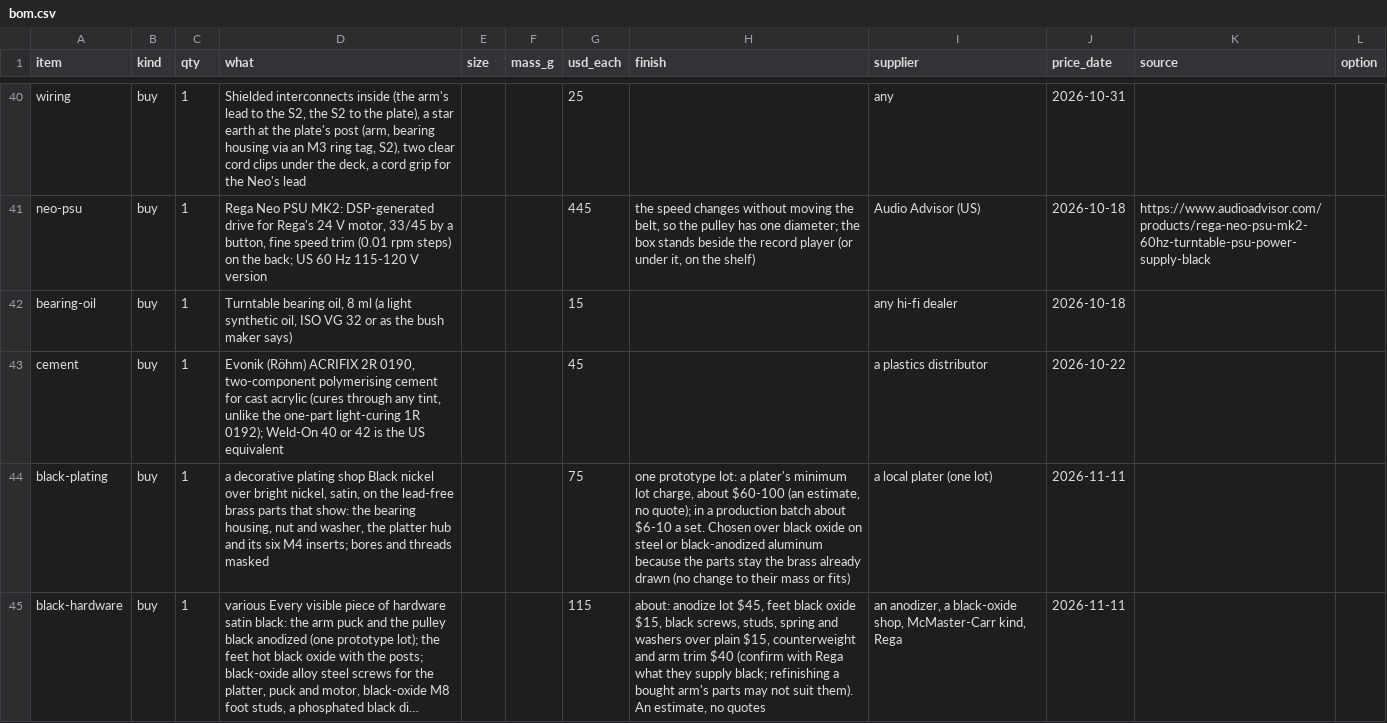
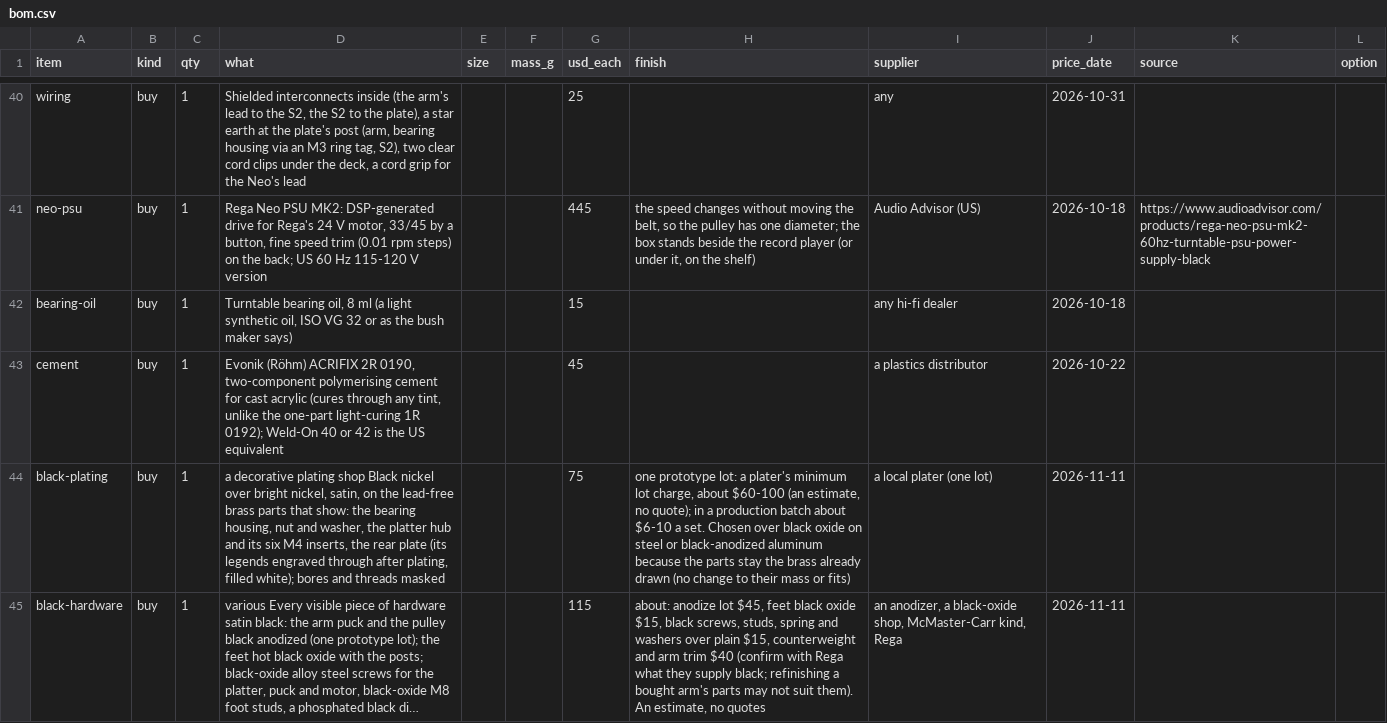
Before and after one commit to nathe-vink/earf, a CSV file: spinoffs/barkhorn/companions/mantle-r48/out-strata-v3/bom.csv, drawn as a sheet; only a part is shown, gaps mark what is left out; long unchanged cells end in …; the diff covers the shown part only; the diff names each change by its address in the sheet, - before the commit and + after, or states it on an @@ line.

```diff
--- a/spinoffs/barkhorn/companions/mantle-r48/out-strata-v3/bom.csv
+++ b/spinoffs/barkhorn/companions/mantle-r48/out-strata-v3/bom.csv
-D44 (what): …six M4 inserts; bores and…
+D44 (what): …six M4 inserts, the rear plate (its legends engraved through after plating, filled white); bores and…
```
Also changed, not shown: 8 edited cells elsewhere in this file, 37 other files.
